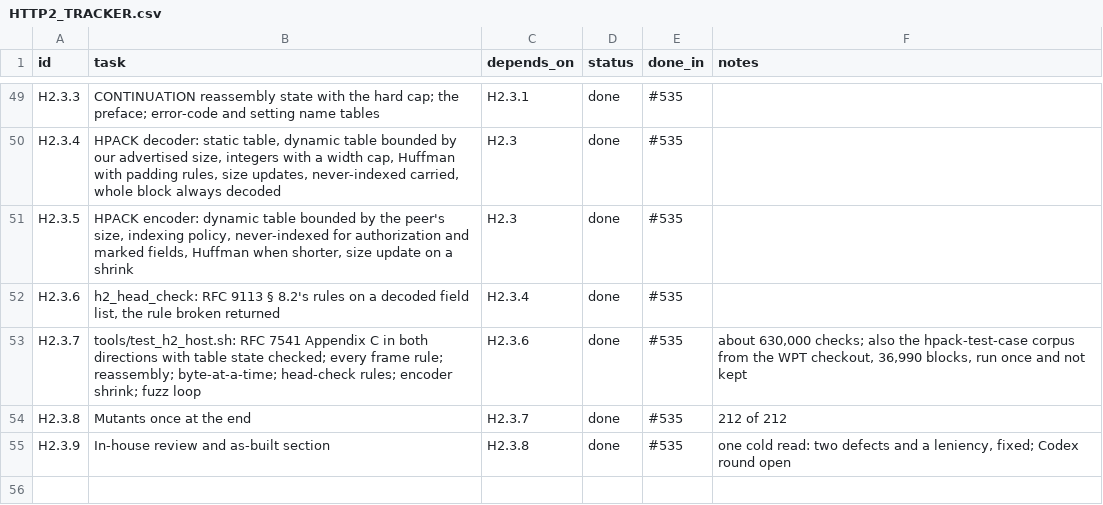
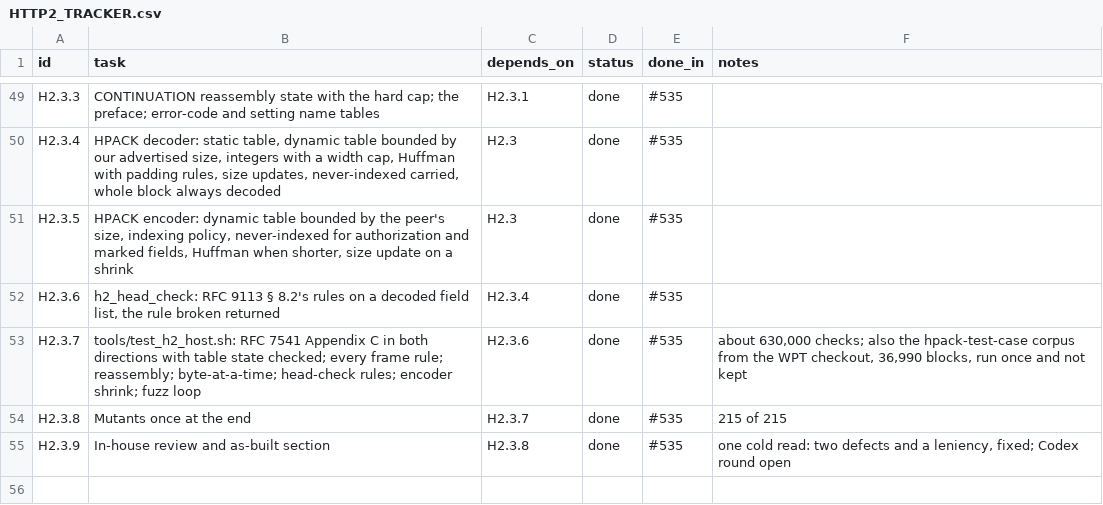
Before and after one commit to VBWizard/os64, a CSV file: docs/design/pending/HTTP2_TRACKER.csv, drawn as a sheet; only a part is shown, gaps mark what is left out.

```diff
--- a/docs/design/pending/HTTP2_TRACKER.csv
+++ b/docs/design/pending/HTTP2_TRACKER.csv
@@ -53,3 +53,3 @@ H2.3.6,"h2_head_check: RFC 9113 § 8.2's rules on a decoded field list, the rule
 H2.3.7,"tools/test_h2_host.sh: RFC 7541 Appendix C in both directions with table state checked; every frame rule; reassembly; byte-at-a-time; head-check rules; encoder shrink; fuzz loop",H2.3.6,done,#535,"about 630,000 checks; also the hpack-test-case corpus from the WPT checkout, 36,990 blocks, run once and not kept"
-H2.3.8,"Mutants once at the end",H2.3.7,done,#535,"212 of 212"
+H2.3.8,"Mutants once at the end",H2.3.7,done,#535,"215 of 215"
 H2.3.9,"In-house review and as-built section",H2.3.8,done,#535,"one cold read: two defects and a leniency, fixed; Codex round open"
```
Also changed, not shown: 2 other files.
